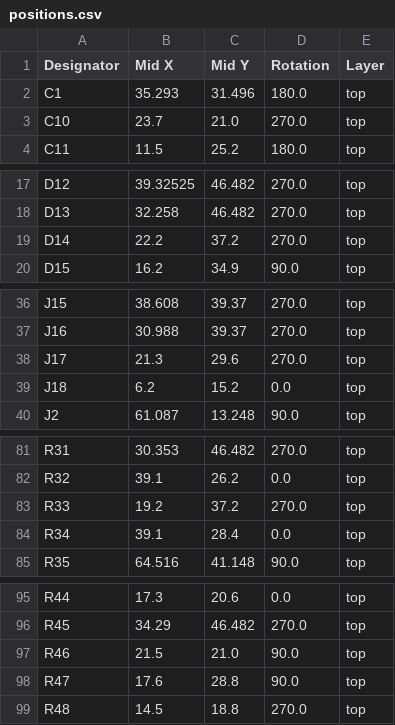
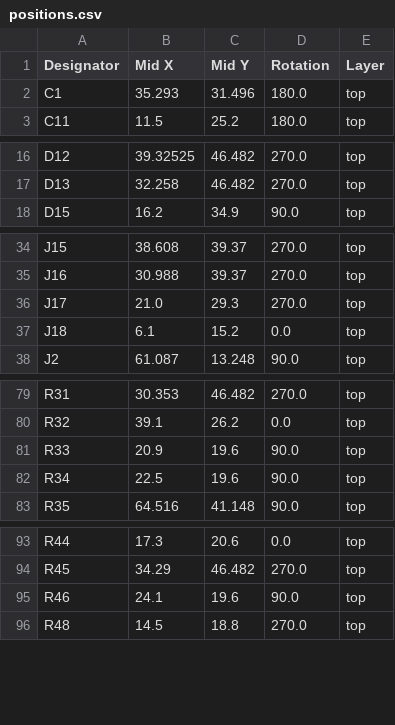
Before and after one commit to todateman/Chibi-T_EFI_ArduinoUno, a CSV file: production/positions.csv, drawn as a sheet; only a part is shown, gaps mark what is left out.

```diff
--- a/production/positions.csv
+++ b/production/positions.csv
@@ -2,3 +2,2 @@
 C1,35.293,31.496,180.0,top
-C10,23.7,21.0,270.0,top
 C11,11.5,25.2,180.0,top
@@ -18,3 +17,2 @@ D12,39.32525,46.482,270.0,top
 D13,32.258,46.482,270.0,top
-D14,22.2,37.2,270.0,top
 D15,16.2,34.9,90.0,top
@@ -37,4 +35,4 @@ J15,38.608,39.37,270.0,top
 J16,30.988,39.37,270.0,top
-J17,21.3,29.6,270.0,top
-J18,6.2,15.2,0.0,top
+J17,21.0,29.3,270.0,top
+J18,6.1,15.2,0.0,top
 J2,61.087,13.248,90.0,top
@@ -82,4 +80,4 @@ R31,30.353,46.482,270.0,top
 R32,39.1,26.2,0.0,top
-R33,19.2,37.2,270.0,top
-R34,39.1,28.4,0.0,top
+R33,20.9,19.6,90.0,top
+R34,22.5,19.6,90.0,top
 R35,64.516,41.148,90.0,top
@@ -96,4 +94,3 @@ R44,17.3,20.6,0.0,top
 R45,34.29,46.482,270.0,top
-R46,21.5,21.0,90.0,top
-R47,17.6,28.8,90.0,top
+R46,24.1,19.6,90.0,top
 R48,14.5,18.8,270.0,top
```
Also changed, not shown: production/bom.csv, production/designators.csv, 10 other files.
